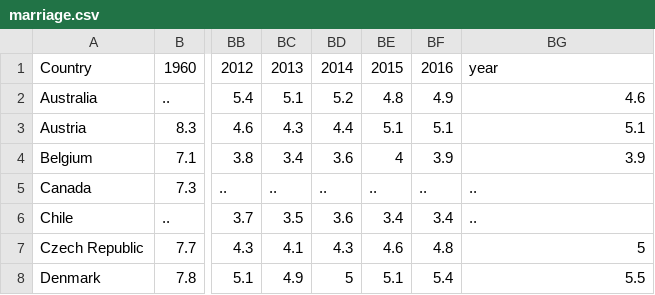
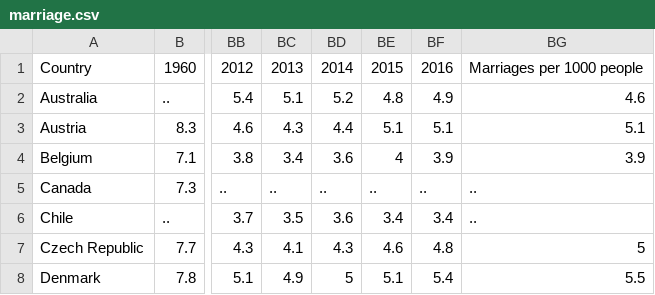
Before and after one commit to JamesPann/JamesPann, a CSV file: marriage.csv, drawn as a sheet; only a part is shown, gaps mark what is left out; the diff names each change by its address in the sheet, - before the commit and + after, or states it on an @@ line.

Commit message:
Add files via upload

```diff
--- a/marriage.csv
+++ b/marriage.csv
-BG1: year
+BG1: Marriages per 1000 people
```
